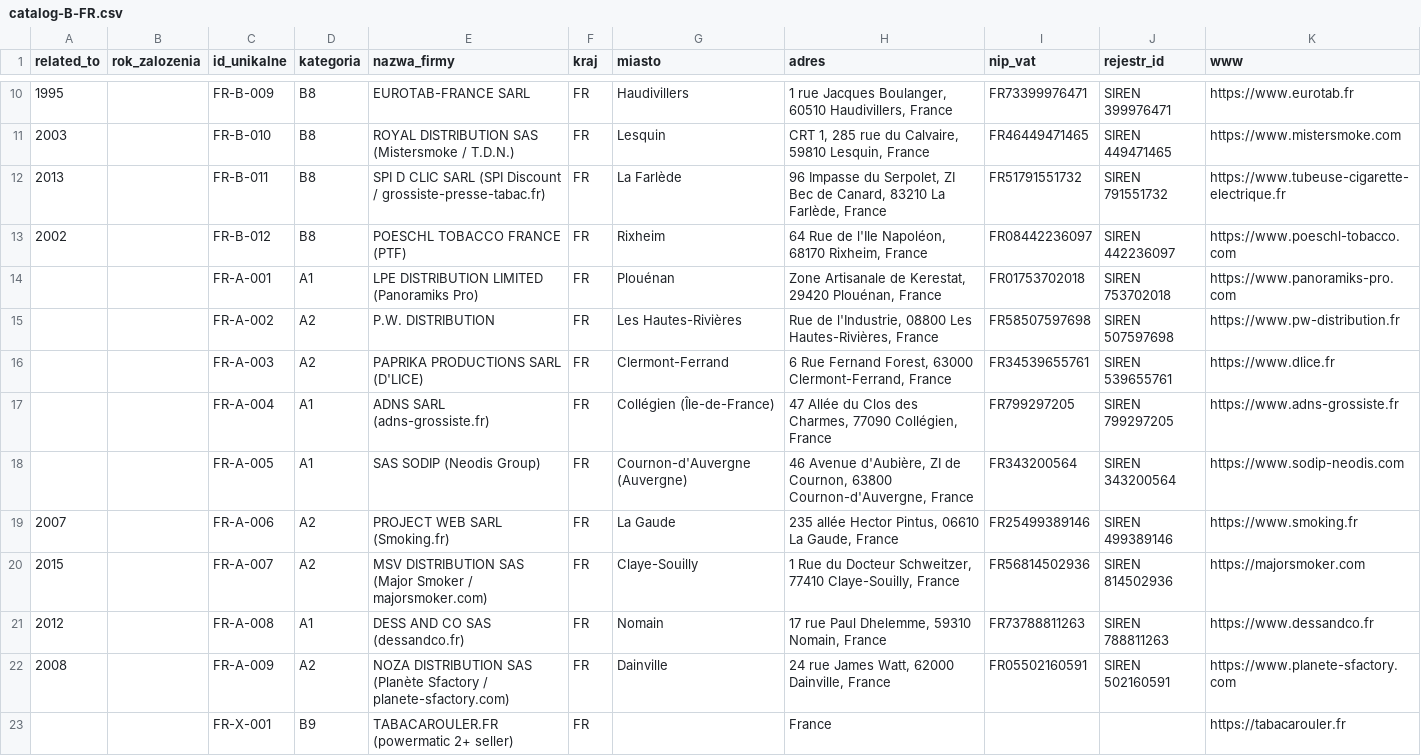
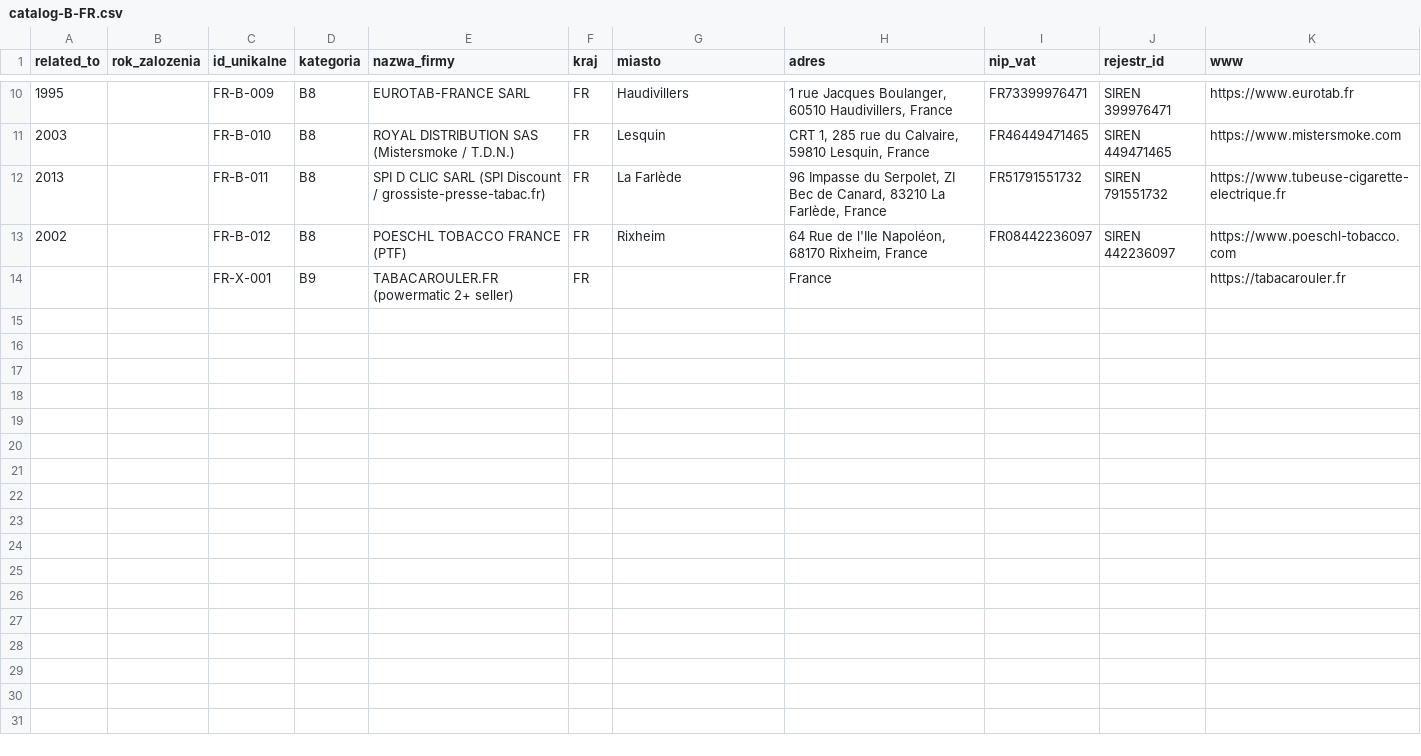
Before and after one commit to ng-net/billszuka, a CSV file: data/Francja/catalog-B-FR.csv, drawn as a sheet; only a part is shown, gaps mark what is left out; rows hold the shown columns only; the diff names each change by its address in the sheet, - before the commit and + after, or states it on an @@ line.

```diff
--- a/data/Francja/catalog-B-FR.csv
+++ b/data/Francja/catalog-B-FR.csv
-row 14:  |  | FR-A-001 | A1 | LPE DISTRIBUTION LIMITED (Panoramiks Pro) | FR | Plouénan | Zone Artisanale de Kerestat, 29420 Plouénan, France | FR01753702018 | SIREN 753702018 | https://www.panoramiks-pro.com
-row 15:  |  | FR-A-002 | A2 | P.W. DISTRIBUTION | FR | Les Hautes-Rivières | Rue de l'Industrie, 08800 Les Hautes-Rivières, France | FR58507597698 | SIREN 507597698 | https://www.pw-distribution.fr
-row 16:  |  | FR-A-003 | A2 | PAPRIKA PRODUCTIONS SARL (D'LICE) | FR | Clermont-Ferrand | 6 Rue Fernand Forest, 63000 Clermont-Ferrand, France | FR34539655761 | SIREN 539655761 | https://www.dlice.fr
-row 17:  |  | FR-A-004 | A1 | ADNS SARL (adns-grossiste.fr) | FR | Collégien (Île-de-France) | 47 Allée du Clos des Charmes, 77090 Collégien, France | FR799297205 | SIREN 799297205 | https://www.adns-grossiste.fr
-row 18:  |  | FR-A-005 | A1 | SAS SODIP (Neodis Group) | FR | Cournon-d'Auvergne (Auvergne) | 46 Avenue d'Aubière, ZI de Cournon, 63800 Cournon-d'Auvergne, France | FR343200564 | SIREN 343200564 | https://www.sodip-neodis.com
-row 19: 2007 |  | FR-A-006 | A2 | PROJECT WEB SARL (Smoking.fr) | FR | La Gaude | 235 allée Hector Pintus, 06610 La Gaude, France | FR25499389146 | SIREN 499389146 | https://www.smoking.fr
-row 20: 2015 |  | FR-A-007 | A2 | MSV DISTRIBUTION SAS (Major Smoker / majorsmoker.com) | FR | Claye-Souilly | 1 Rue du Docteur Schweitzer, 77410 Claye-Souilly, France | FR56814502936 | SIREN 814502936 | https://majorsmoker.com
-row 21: 2012 |  | FR-A-008 | A1 | DESS AND CO SAS (dessandco.fr) | FR | Nomain | 17 rue Paul Dhelemme, 59310 Nomain, France | FR73788811263 | SIREN 788811263 | https://www.dessandco.fr
-row 22: 2008 |  | FR-A-009 | A2 | NOZA DISTRIBUTION SAS (Planète Sfactory / planete-sfactory.com) | FR | Dainville | 24 rue James Watt, 62000 Dainville, France | FR05502160591 | SIREN 502160591 | https://www.planete-sfactory.com
```
Also changed, not shown: 4 other files.
